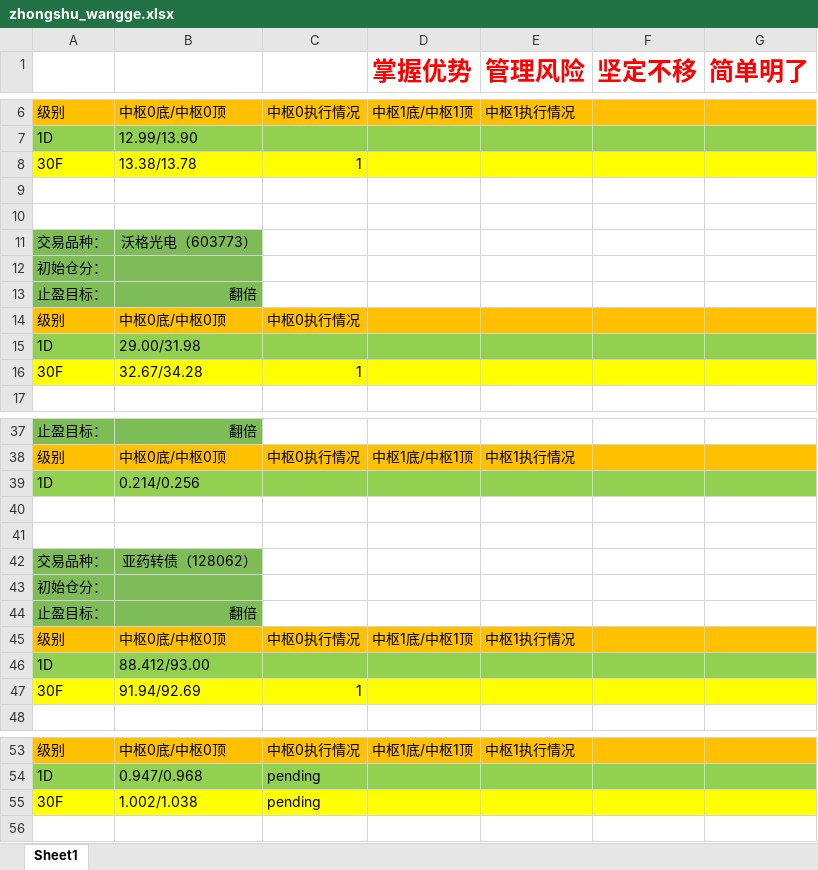
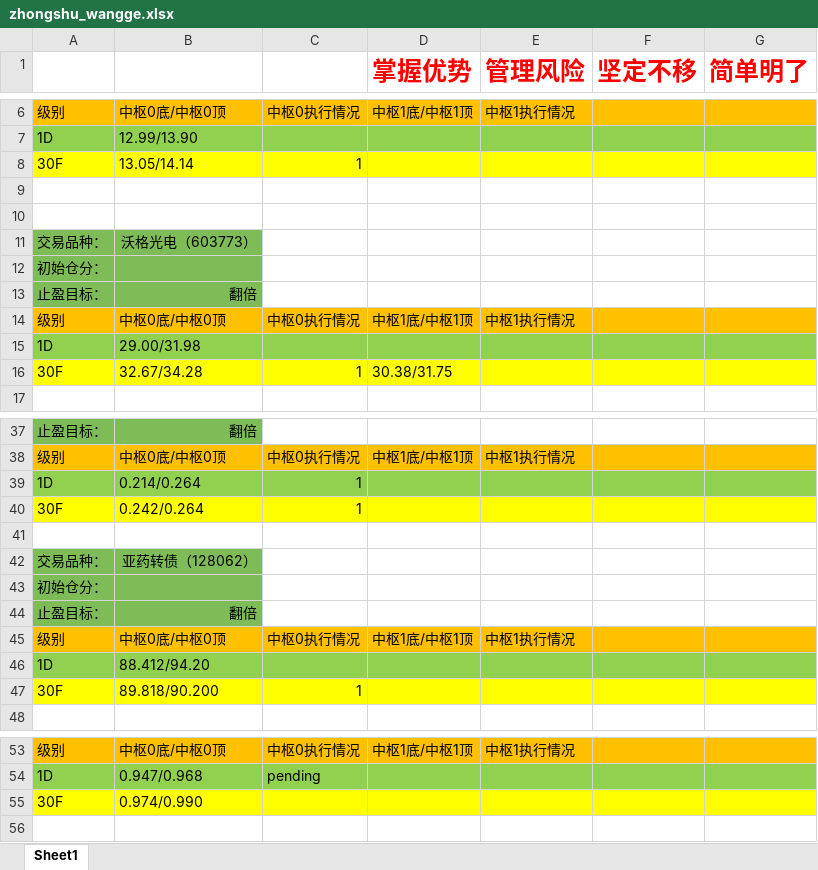
Before and after one commit to haiyangqin/Stock_Strategy_Monitor, an Excel workbook: zhongshu_wangge.xlsx, sheet Sheet1, drawn as a sheet; only a part is shown, gaps mark what is left out; values as stored, in another font and other column widths than the file's, no borders; removed rows and columns are numbered as before the commit, all else as after; the diff covers the shown part only; the diff names each change by its address in the sheet, - before the commit and + after, or states it on an @@ line.

Commit message:
check-in:2020413_zhongshu

```diff
--- a/zhongshu_wangge.xlsx (sheet Sheet1)
+++ b/zhongshu_wangge.xlsx (sheet Sheet1)
-B8: 13.38/13.78
+B8: 13.05/14.14
-row 14: 级别 | 中枢0底/中枢0顶 | 中枢0执行情况
+row 14: 级别 | 中枢0底/中枢0顶 | 中枢0执行情况 | 中枢1底/中枢1顶 | 中枢1执行情况
-D16 (掌握优势): (empty)
+D16 (掌握优势): 30.38/31.75
-B39: 0.214/0.256
+B39: 0.214/0.264
-C39: (empty)
+C39: 1
-row 40: (empty)
+row 40: 30F | 0.242/0.264 | 1
-A40:G40 fill: none
+A40:G40 fill: #FFFF00
-B46: 88.412/93.00
+B46: 88.412/94.20
-B47: 91.94/92.69
+B47: 89.818/90.200
-B55: 1.002/1.038
+B55: 0.974/0.990
-C55: pending
+C55: (empty)
```
Also changed, not shown: 1 edited cell elsewhere in this sheet.
